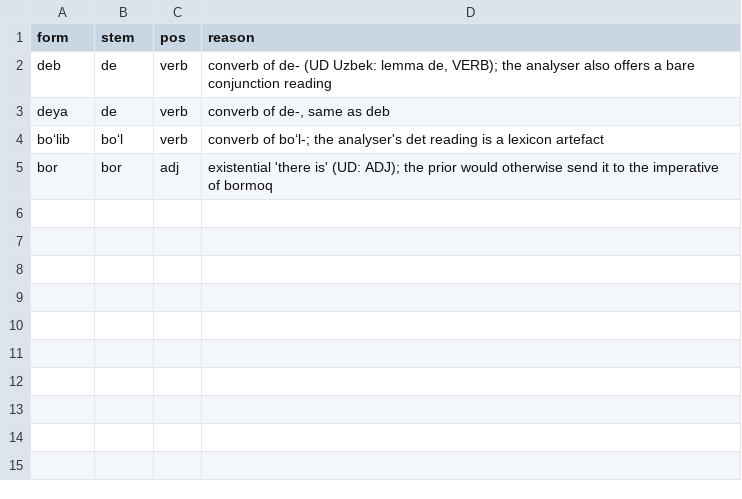
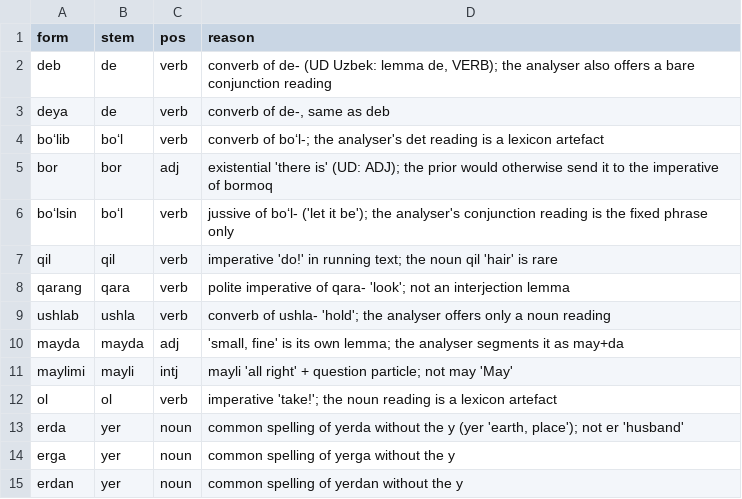
Before and after one commit to xferguson/Uzbekible, a CSV file: content/sources/freq/overrides.csv, drawn as a sheet; the diff names each change by its address in the sheet, - before the commit and + after, or states it on an @@ line.

```diff
--- a/content/sources/freq/overrides.csv
+++ b/content/sources/freq/overrides.csv
+row 6: boʻlsin | boʻl | verb | jussive of boʻl- ('let it be'); the analyser's conjunction reading is the fixed phrase only
+row 7: qil | qil | verb | imperative 'do!' in running text; the noun qil 'hair' is rare
+row 8: qarang | qara | verb | polite imperative of qara- 'look'; not an interjection lemma
+row 9: ushlab | ushla | verb | converb of ushla- 'hold'; the analyser offers only a noun reading
+row 10: mayda | mayda | adj | 'small, fine' is its own lemma; the analyser segments it as may+da
+row 11: maylimi | mayli | intj | mayli 'all right' + question particle; not may 'May'
+row 12: ol | ol | verb | imperative 'take!'; the noun reading is a lexicon artefact
+row 13: erda | yer | noun | common spelling of yerda without the y (yer 'earth, place'); not er 'husband'
+row 14: erga | yer | noun | common spelling of yerga without the y
+row 15: erdan | yer | noun | common spelling of yerdan without the y
```
Also changed, not shown: content/sources/uz-freq-top1000.csv, 5 other files.
